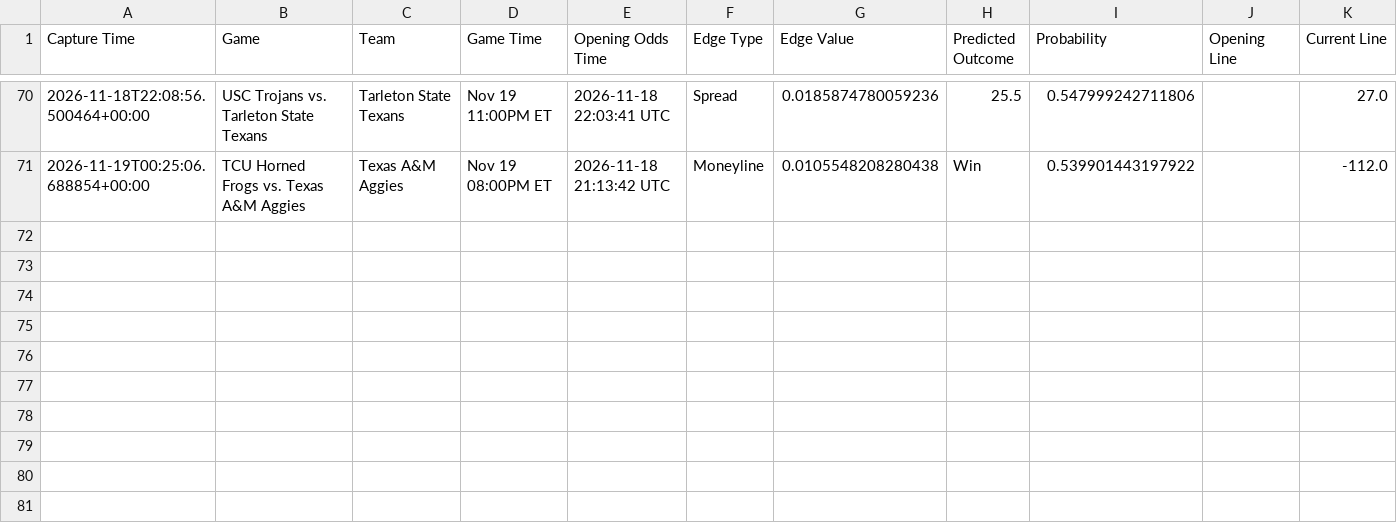
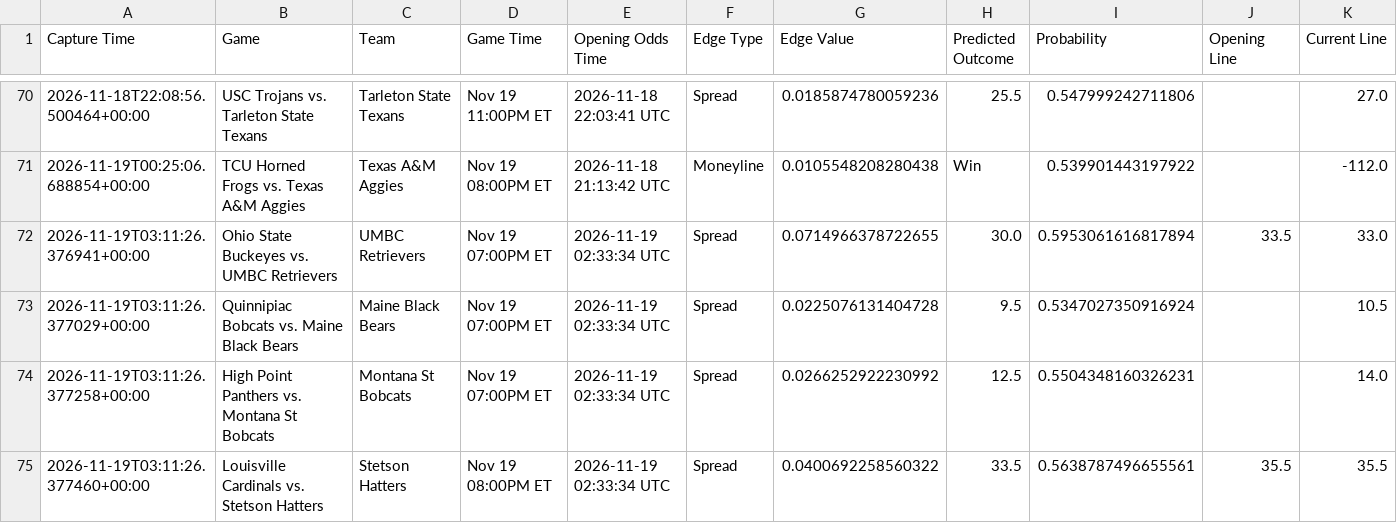
Before and after one commit to trashduty/kp_test, a CSV file: performance_tracking/weekly_performance_2026_W47.csv, drawn as a sheet; only a part is shown, gaps mark what is left out; rows hold the shown columns only; the diff names each change by its address in the sheet, - before the commit and + after, or states it on an @@ line.

```diff
--- a/performance_tracking/weekly_performance_2026_W47.csv
+++ b/performance_tracking/weekly_performance_2026_W47.csv
+row 72: 2026-11-19T03:11:26.376941+00:00 | Ohio State Buckeyes vs. UMBC Retrievers | UMBC Retrievers | Nov 19 07:00PM ET | 2026-11-19 02:33:34 UTC | Spread | 0.0714966378722655 | 30.0 | 0.5953061616817894 | 33.5 | 33.0
+row 73: 2026-11-19T03:11:26.377029+00:00 | Quinnipiac Bobcats vs. Maine Black Bears | Maine Black Bears | Nov 19 07:00PM ET | 2026-11-19 02:33:34 UTC | Spread | 0.0225076131404728 | 9.5 | 0.5347027350916924 |  | 10.5
+row 74: 2026-11-19T03:11:26.377258+00:00 | High Point Panthers vs. Montana St Bobcats | Montana St Bobcats | Nov 19 07:00PM ET | 2026-11-19 02:33:34 UTC | Spread | 0.0266252922230992 | 12.5 | 0.5504348160326231 |  | 14.0
+row 75: 2026-11-19T03:11:26.377460+00:00 | Louisville Cardinals vs. Stetson Hatters | Stetson Hatters | Nov 19 08:00PM ET | 2026-11-19 02:33:34 UTC | Spread | 0.0400692258560322 | 33.5 | 0.5638787496655561 | 35.5 | 35.5
```
Also changed, not shown: 1 other file.
